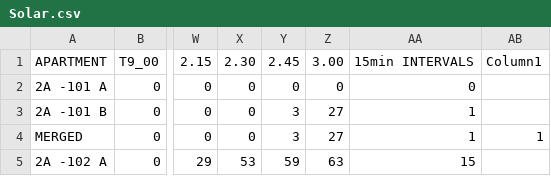
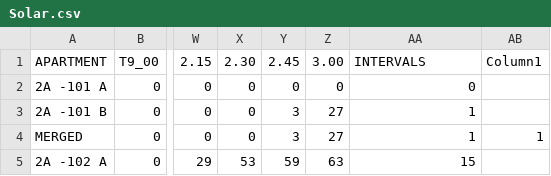
Before and after one commit to s-h-a-u-n/s-h-a-u-n.github.io, a CSV file: Solar.csv, drawn as a sheet; only a part is shown, gaps mark what is left out; the diff names each change by its address in the sheet, - before the commit and + after, or states it on an @@ line.

Commit message:
Update Solar.csv

```diff
--- a/Solar.csv
+++ b/Solar.csv
-AA1: 15min INTERVALS
+AA1: INTERVALS
```
